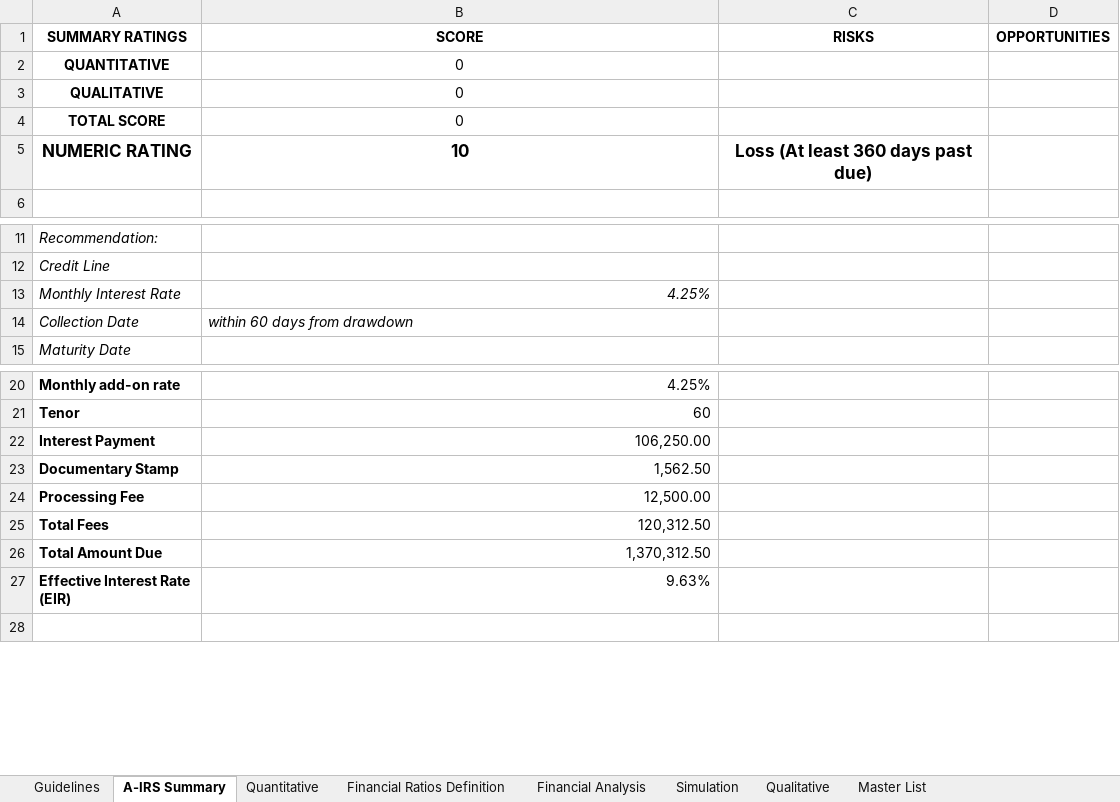
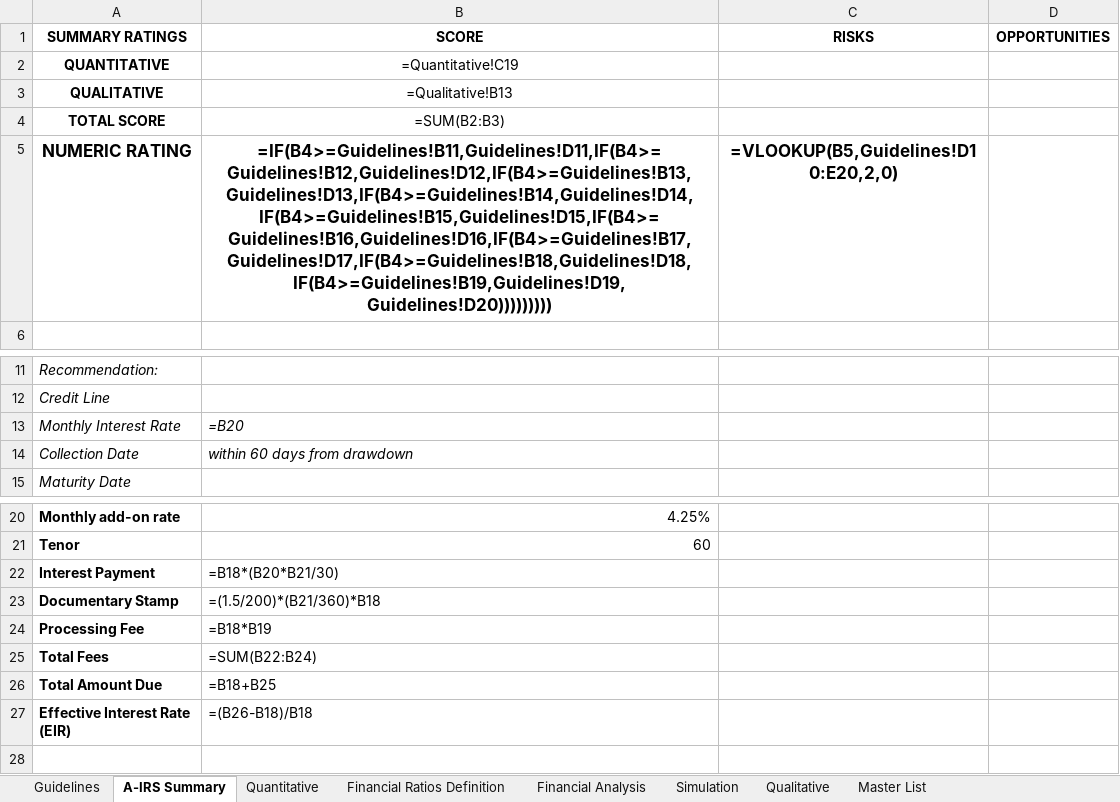
Before and after one commit to archeskeith/st_pdf_to_excel, an Excel workbook: app_data/uploads/new_version.xlsx, sheet A-IRS Summary, drawn as a sheet; only a part is shown, gaps mark what is left out; values as stored, in another font and other column widths than the file's, no borders; formulas without a stored value are shown as written; charts and pictures and conditional formats not drawn; the diff names each change by its address in the sheet, - before the commit and + after, or states it on an @@ line.

```diff
--- a/app_data/uploads/new_version.xlsx (sheet A-IRS Summary)
+++ b/app_data/uploads/new_version.xlsx (sheet A-IRS Summary)
-B2 (SCORE): 0
+B2 (SCORE): =Quantitative!C19
-B3 (SCORE): 0
+B3 (SCORE): =Qualitative!B13
-B4 (SCORE): 0
+B4 (SCORE): =SUM(B2:B3)
-B5 (SCORE): 10
+B5 (SCORE): =IF(B4>=Guidelines!B11,Guidelines!D11,IF(B4>=Guidelines!B12,Guidelines!D12,IF(B4>=Guidelines!B13,Guidelines!D13,IF(B4>=Guidelines!B14,Guidelines!D14,IF(B4>=Guidelines!B15,Guidelines!D15,IF(B4>=Guidelines!B16,Guidelines!D16,IF(B4>=Guidelines!B17,Guidelines!D17,IF(B4>=Guidelines!B18,Guidelines!D18,IF(B4>=Guidelines!B19,Guidelines!D19,Guidelines!D20)))))))))
-C5 (RISKS): Loss (At least 360 days past due)
+C5 (RISKS): =VLOOKUP(B5,Guidelines!D10:E20,2,0)
-B13 (SCORE): 4.25%
+B13 (SCORE): =B20
-B22 (SCORE): 106,250.00
+B22 (SCORE): =B18*(B20*B21/30)
-B23 (SCORE): 1,562.50
+B23 (SCORE): =(1.5/200)*(B21/360)*B18
-B24 (SCORE): 12,500.00
+B24 (SCORE): =B18*B19
-B25 (SCORE): 120,312.50
+B25 (SCORE): =SUM(B22:B24)
-B26 (SCORE): 1,370,312.50
+B26 (SCORE): =B18+B25
-B27 (SCORE): 9.63%
+B27 (SCORE): =(B26-B18)/B18
```
Also changed, not shown: sheet Financial Analysis, sheet Simulation, sheet Financial Ratios Definition, sheet Master List, sheet Qualitative, sheet Quantitative, hidden cells, charts or pictures, 1 other file.
